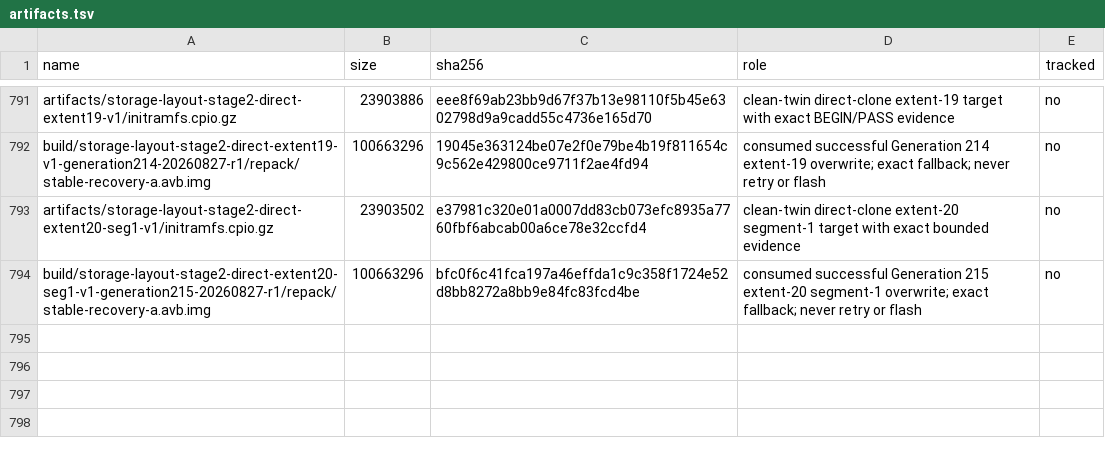
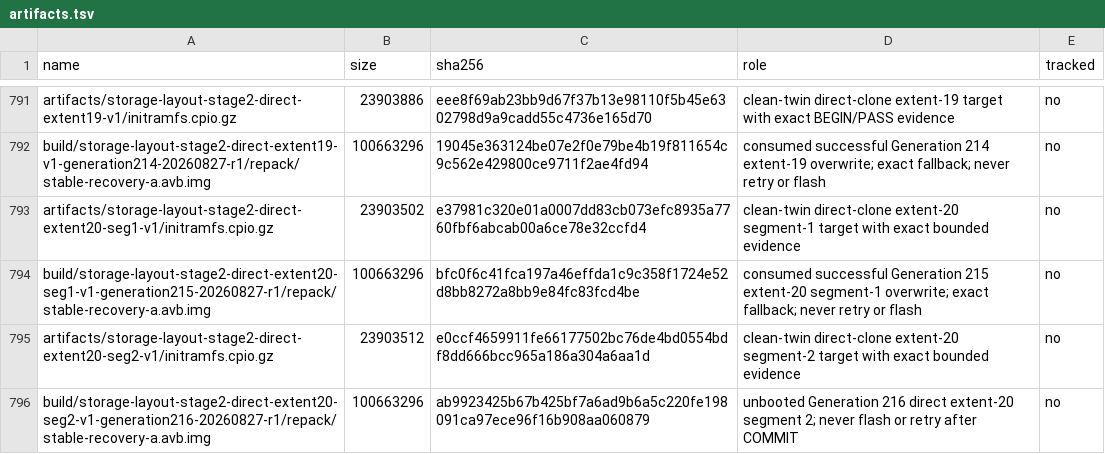
Before and after one commit to klimovich008/rog5-linux, a TSV file: manifests/artifacts.tsv, drawn as a sheet; only a part is shown, gaps mark what is left out.

Commit message:
Prepare Generation 216 extent 20 segment two

```diff
--- a/manifests/artifacts.tsv
+++ b/manifests/artifacts.tsv
@@ -794 +794,3 @@ artifacts/storage-layout-stage2-direct-extent20-seg1-v1/initramfs.cpio.gz	239035
 build/storage-layout-stage2-direct-extent20-seg1-v1-generation215-20260827-r1/repack/stable-recovery-a.avb.img	100663296	bfc0f6c41fca197a46effda1c9c358f1724e52d8bb8272a8bb9e84fc83fcd4be	consumed successful Generation 215 extent-20 segment-1 overwrite; exact fallback; never retry or flash	no
+artifacts/storage-layout-stage2-direct-extent20-seg2-v1/initramfs.cpio.gz	23903512	e0ccf4659911fe66177502bc76de4bd0554bdf8dd666bcc965a186a304a6aa1d	clean-twin direct-clone extent-20 segment-2 target with exact bounded evidence	no
+build/storage-layout-stage2-direct-extent20-seg2-v1-generation216-20260827-r1/repack/stable-recovery-a.avb.img	100663296	ab9923425b67b425bf7a6ad9b6a5c220fe198091ca97ece96f16b908aa060879	unbooted Generation 216 direct extent-20 segment 2; never flash or retry after COMMIT	no
```
Also changed, not shown: manifests/temporary-boot-images.tsv, 14 other files.
